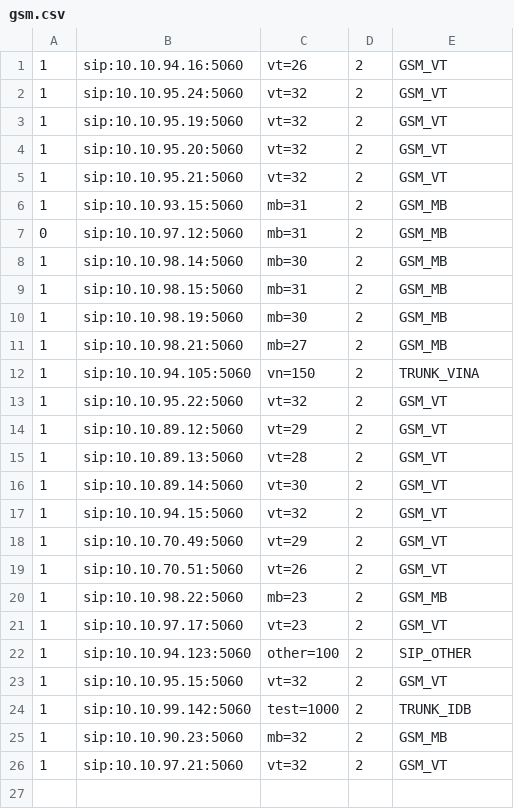
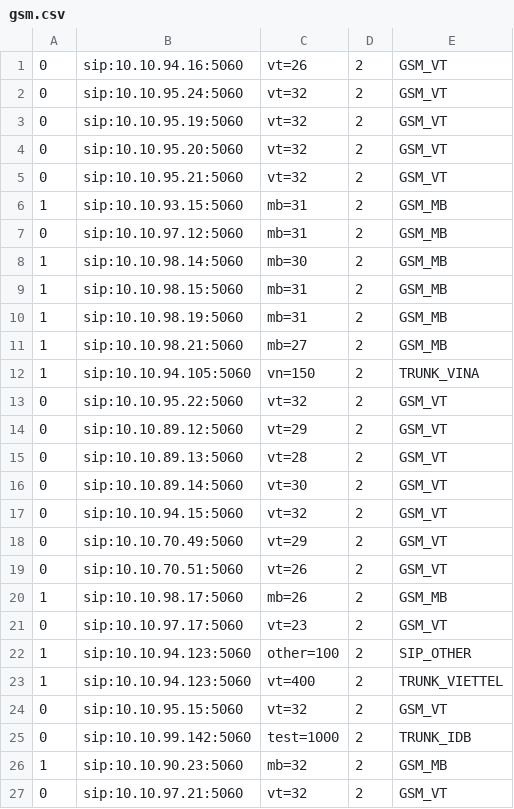
Before and after one commit to devops-itcs/CONFIG-CHANNEL-VPB-MAIN, a CSV file: gsm.csv, drawn as a sheet.

Commit message:
Update gsm.csv

```diff
--- a/gsm.csv
+++ b/gsm.csv
@@ -1,6 +1,6 @@
-1,sip:10.10.94.16:5060,vt=26,2,GSM_VT
-1,sip:10.10.95.24:5060,vt=32,2,GSM_VT
-1,sip:10.10.95.19:5060,vt=32,2,GSM_VT
-1,sip:10.10.95.20:5060,vt=32,2,GSM_VT
-1,sip:10.10.95.21:5060,vt=32,2,GSM_VT
+0,sip:10.10.94.16:5060,vt=26,2,GSM_VT
+0,sip:10.10.95.24:5060,vt=32,2,GSM_VT
+0,sip:10.10.95.19:5060,vt=32,2,GSM_VT
+0,sip:10.10.95.20:5060,vt=32,2,GSM_VT
+0,sip:10.10.95.21:5060,vt=32,2,GSM_VT
 1,sip:10.10.93.15:5060,mb=31,2,GSM_MB
@@ -9,18 +9,19 @@
 1,sip:10.10.98.15:5060,mb=31,2,GSM_MB
-1,sip:10.10.98.19:5060,mb=30,2,GSM_MB
+1,sip:10.10.98.19:5060,mb=31,2,GSM_MB
 1,sip:10.10.98.21:5060,mb=27,2,GSM_MB
 1,sip:10.10.94.105:5060,vn=150,2,TRUNK_VINA
-1,sip:10.10.95.22:5060,vt=32,2,GSM_VT
-1,sip:10.10.89.12:5060,vt=29,2,GSM_VT
-1,sip:10.10.89.13:5060,vt=28,2,GSM_VT
-1,sip:10.10.89.14:5060,vt=30,2,GSM_VT
-1,sip:10.10.94.15:5060,vt=32,2,GSM_VT
-1,sip:10.10.70.49:5060,vt=29,2,GSM_VT
-1,sip:10.10.70.51:5060,vt=26,2,GSM_VT
-1,sip:10.10.98.22:5060,mb=23,2,GSM_MB
-1,sip:10.10.97.17:5060,vt=23,2,GSM_VT
+0,sip:10.10.95.22:5060,vt=32,2,GSM_VT
+0,sip:10.10.89.12:5060,vt=29,2,GSM_VT
+0,sip:10.10.89.13:5060,vt=28,2,GSM_VT
+0,sip:10.10.89.14:5060,vt=30,2,GSM_VT
+0,sip:10.10.94.15:5060,vt=32,2,GSM_VT
+0,sip:10.10.70.49:5060,vt=29,2,GSM_VT
+0,sip:10.10.70.51:5060,vt=26,2,GSM_VT
+1,sip:10.10.98.17:5060,mb=26,2,GSM_MB
+0,sip:10.10.97.17:5060,vt=23,2,GSM_VT
 1,sip:10.10.94.123:5060,other=100,2,SIP_OTHER
-1,sip:10.10.95.15:5060,vt=32,2,GSM_VT
-1,sip:10.10.99.142:5060,test=1000,2,TRUNK_IDB
+1,sip:10.10.94.123:5060,vt=400,2,TRUNK_VIETTEL
+0,sip:10.10.95.15:5060,vt=32,2,GSM_VT
+0,sip:10.10.99.142:5060,test=1000,2,TRUNK_IDB
 1,sip:10.10.90.23:5060,mb=32,2,GSM_MB
-1,sip:10.10.97.21:5060,vt=32,2,GSM_VT
+0,sip:10.10.97.21:5060,vt=32,2,GSM_VT
```
